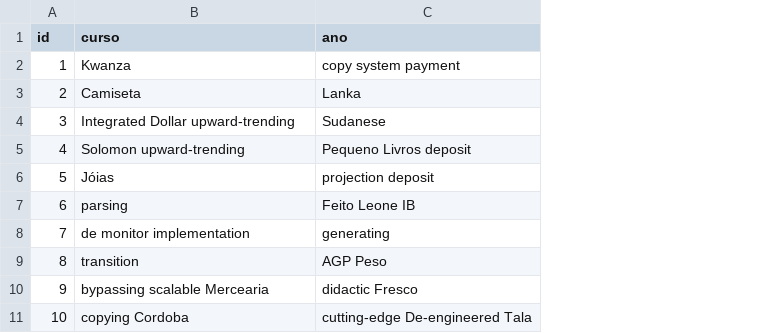
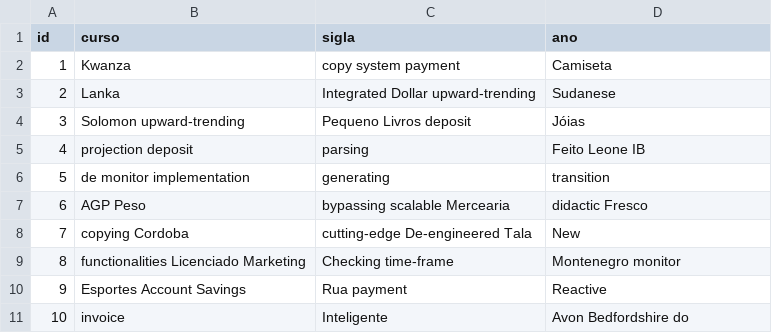
Before and after one commit to Alessandro-NSousa/ufpaDiploma, a CSV file: src/main/resources/config/liquibase/fake-data/turma.csv, drawn as a sheet; addresses are those after the commit; the diff names each change by its address in the sheet, - before the commit and + after, or states it on an @@ line.

```diff
--- a/src/main/resources/config/liquibase/fake-data/turma.csv
+++ b/src/main/resources/config/liquibase/fake-data/turma.csv
+column C (sigla), rows 2-11: copy system payment | Integrated Dollar upward-trending | Pequeno Livros deposit | parsing | generating | bypassing scalable Mercearia | cutting-edge De-engineered Tala | Checking time-frame | Rua payment | Inteligente
-D2 (ano): copy system payment
+D2 (ano): Camiseta
-B3 (curso): Camiseta
+B3 (curso): Lanka
-D3 (ano): Lanka
+D3 (ano): Sudanese
-B4 (curso): Integrated Dollar upward-trending
+B4 (curso): Solomon upward-trending
-D4 (ano): Sudanese
+D4 (ano): Jóias
-B5 (curso): Solomon upward-trending
+B5 (curso): projection deposit
-D5 (ano): Pequeno Livros deposit
+D5 (ano): Feito Leone IB
-B6 (curso): Jóias
+B6 (curso): de monitor implementation
-D6 (ano): projection deposit
+D6 (ano): transition
-B7 (curso): parsing
+B7 (curso): AGP Peso
-D7 (ano): Feito Leone IB
+D7 (ano): didactic Fresco
-B8 (curso): de monitor implementation
+B8 (curso): copying Cordoba
-D8 (ano): generating
+D8 (ano): New
-B9 (curso): transition
+B9 (curso): functionalities Licenciado Marketing
-D9 (ano): AGP Peso
+D9 (ano): Montenegro monitor
-B10 (curso): bypassing scalable Mercearia
+B10 (curso): Esportes Account Savings
-D10 (ano): didactic Fresco
+D10 (ano): Reactive
-B11 (curso): copying Cordoba
+B11 (curso): invoice
-D11 (ano): cutting-edge De-engineered Tala
+D11 (ano): Avon Bedfordshire do
```
Also changed, not shown: 13 other files.
